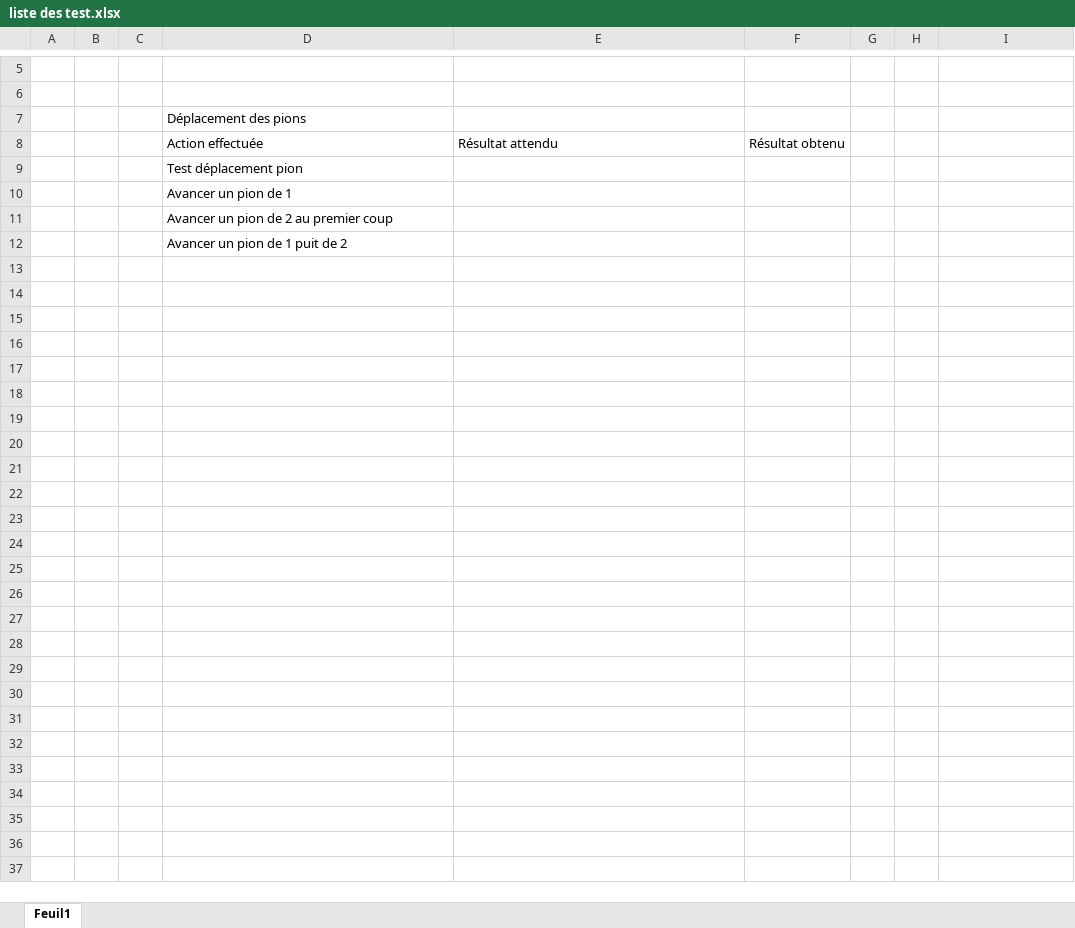
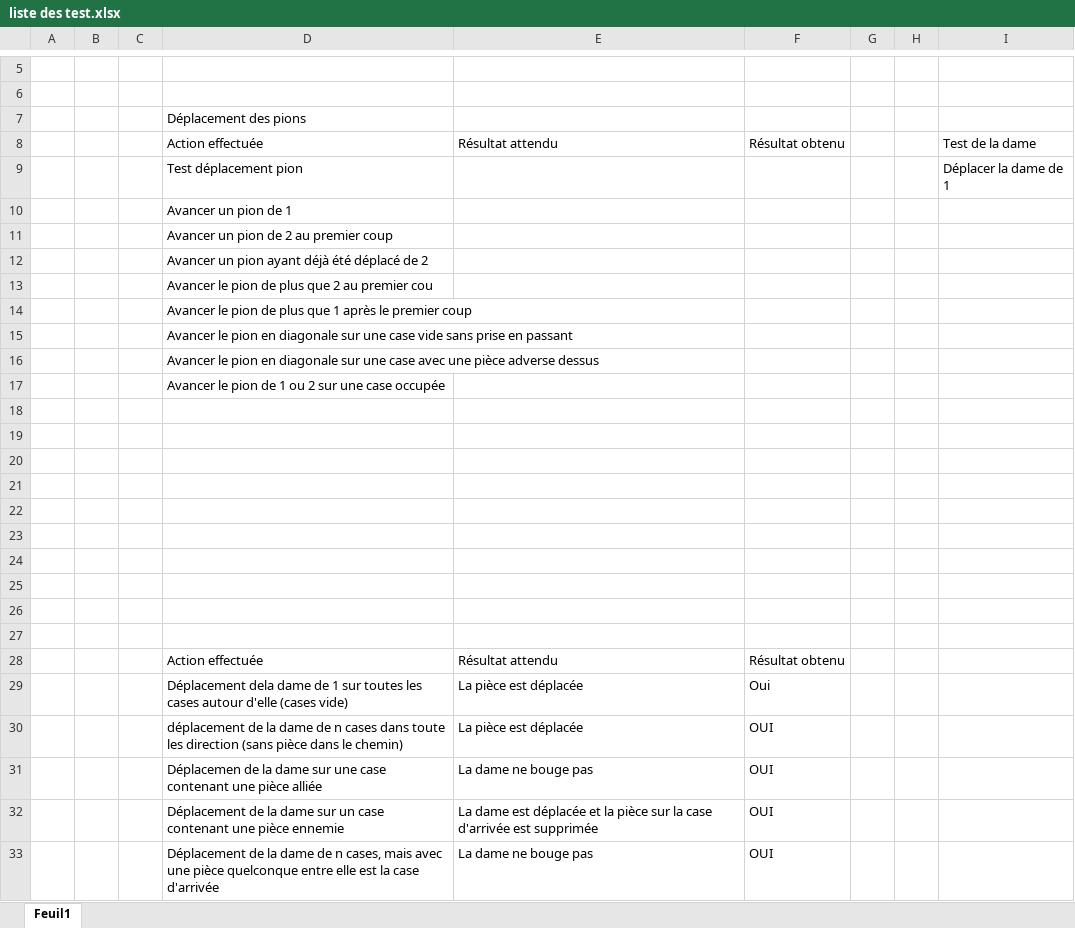
Before and after one commit to IvanR-Vecerina/POO-Labo_8, an Excel workbook: liste des test.xlsx, sheet Feuil1, drawn as a sheet; only a part is shown, gaps mark what is left out; values as stored, in another font and other column widths than the file's, no borders; table styles not drawn; the diff names each change by its address in the sheet, - before the commit and + after, or states it on an @@ line.

```diff
--- a/liste des test.xlsx (sheet Feuil1)
+++ b/liste des test.xlsx (sheet Feuil1)
-I8: (empty)
+I8: Test de la dame
-I9: (empty)
+I9: Déplacer la dame de 1
-D12: Avancer un pion de 1 puit de 2
+D12: Avancer un pion ayant déjà été déplacé de 2
+row 13:  |  |  | Avancer le pion de plus que 2 au premier cou
+row 14:  |  |  | Avancer le pion de plus que 1 après le premier coup
+row 15:  |  |  | Avancer le pion en diagonale sur une case vide sans prise en passant
+row 16:  |  |  | Avancer le pion en diagonale sur une case avec une pièce adverse dessus
+row 17:  |  |  | Avancer le pion de 1 ou 2 sur une case occupée
+row 18: (empty)
+row 19: (empty)
+row 20: (empty)
+row 21: (empty)
+row 22: (empty)
+row 23: (empty)
+row 24: (empty)
+row 25: (empty)
+row 26: (empty)
+row 27: (empty)
+row 28:  |  |  | Action effectuée | Résultat attendu | Résultat obtenu
+row 29:  |  |  | Déplacement dela dame de 1 sur toutes les cases autour d'elle (cases vide) | La pièce est déplacée | Oui
+row 30:  |  |  | déplacement de la dame de n cases dans toute les direction (sans pièce dans le chemin) | La pièce est déplacée | OUI
+row 31:  |  |  | Déplacemen de la dame sur une case contenant une pièce alliée | La dame ne bouge pas | OUI
+row 32:  |  |  | Déplacement de la dame sur un case contenant une pièce ennemie | La dame est déplacée et la pièce sur la case d'arrivée est supprimée | OUI
+row 33:  |  |  | Déplacement de la dame de n cases, mais avec une pièce quelconque entre elle est la case d'arrivée | La dame ne bouge pas | OUI
```
Also changed, not shown: 20 other files.
